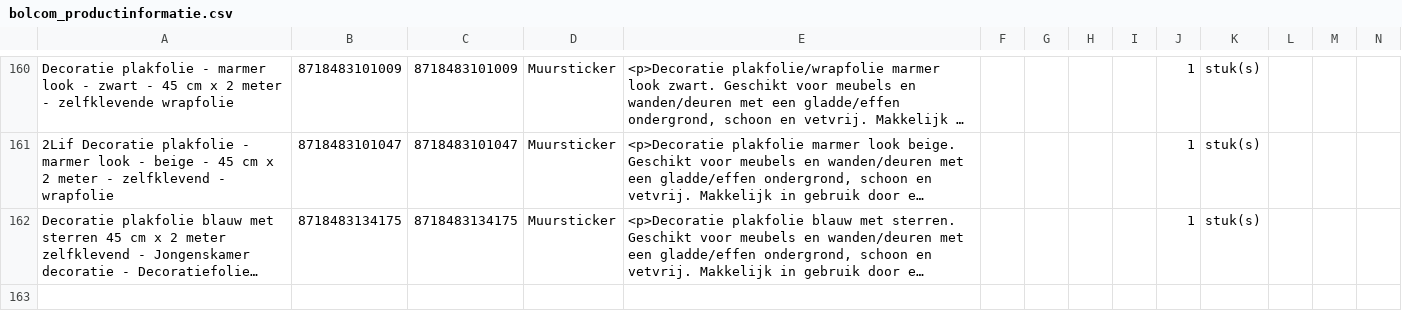
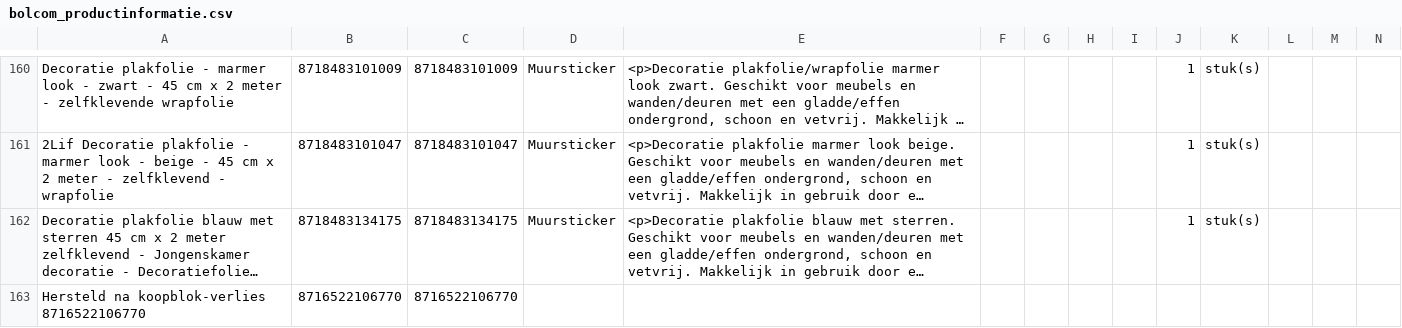
Before and after one commit to peterhoman/bol-repricing, a CSV file: bolcom_productinformatie.csv, drawn as a sheet; only a part is shown, gaps mark what is left out; long unchanged cells end in …; rows hold the shown columns only; the diff names each change by its address in the sheet, - before the commit and + after, or states it on an @@ line.

Commit message:
Re-add 1 EAN(s) that lost buybox while frozen

```diff
--- a/bolcom_productinformatie.csv
+++ b/bolcom_productinformatie.csv
+row 163: Hersteld na koopblok-verlies 8716522106770 | 8716522106770 | 8716522106770
```
